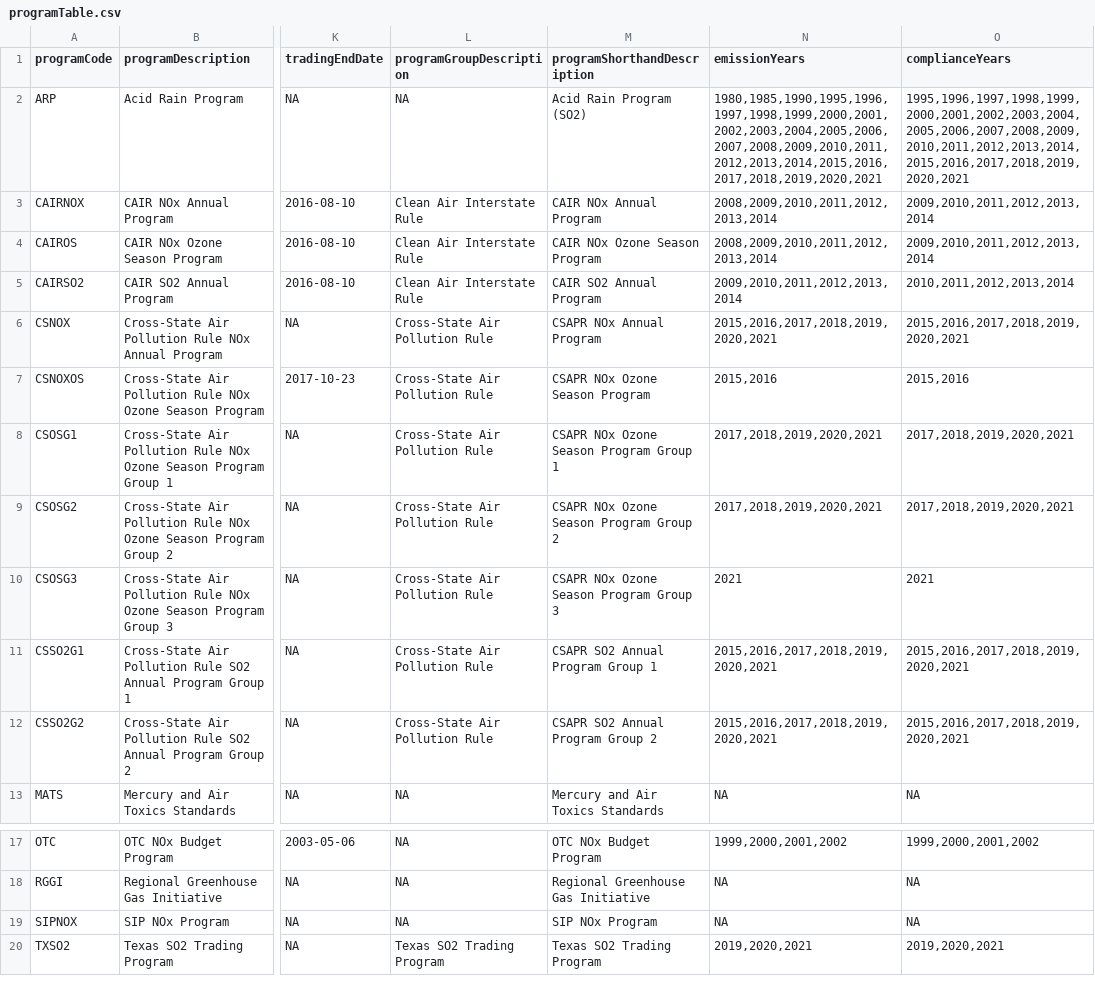
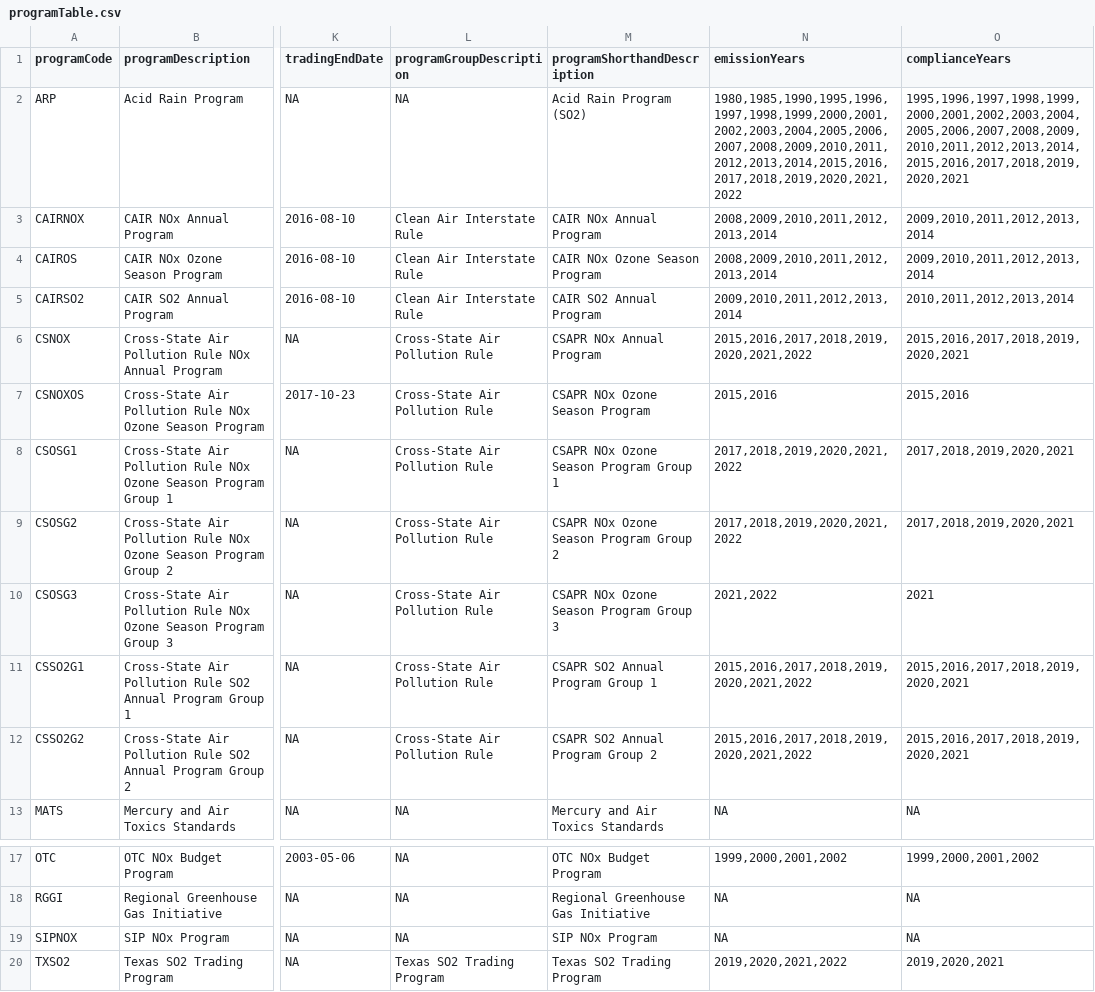
Before and after one commit to USEPA/campdRShinyDataSource, a CSV file: data/facility-map/programTable.csv, drawn as a sheet; only a part is shown, gaps mark what is left out; the diff names each change by its address in the sheet, - before the commit and + after, or states it on an @@ line.

```diff
--- a/data/facility-map/programTable.csv
+++ b/data/facility-map/programTable.csv
-N2 (emissionYears): 1980,1985,1990,1995,1996,1997,1998,1999,2000,2001,2002,2003,2004,2005,2006,2007,2008,2009,2010,2011,2012,2013,2014,2015,2016,2017,2018,2019,2020,2021
+N2 (emissionYears): 1980,1985,1990,1995,1996,1997,1998,1999,2000,2001,2002,2003,2004,2005,2006,2007,2008,2009,2010,2011,2012,2013,2014,2015,2016,2017,2018,2019,2020,2021,2022
-N6 (emissionYears): 2015,2016,2017,2018,2019,2020,2021
+N6 (emissionYears): 2015,2016,2017,2018,2019,2020,2021,2022
-N8:N9 (emissionYears): 2017,2018,2019,2020,2021
+N8:N9 (emissionYears): 2017,2018,2019,2020,2021,2022
-N10 (emissionYears): 2021
+N10 (emissionYears): 2021,2022
-N11:N12 (emissionYears): 2015,2016,2017,2018,2019,2020,2021
+N11:N12 (emissionYears): 2015,2016,2017,2018,2019,2020,2021,2022
-N20 (emissionYears): 2019,2020,2021
+N20 (emissionYears): 2019,2020,2021,2022
```
